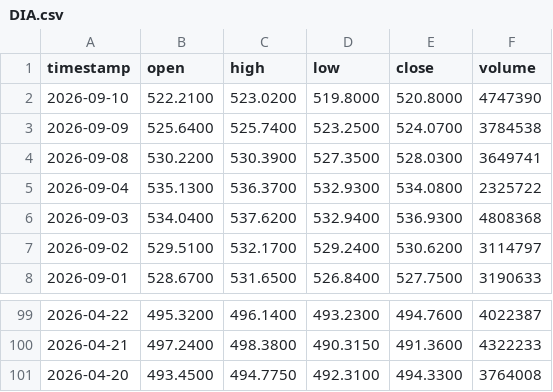
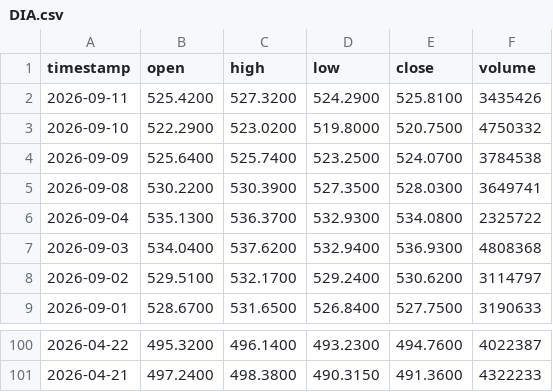
Before and after one commit to johnamcminn-hub/market-data-public, a CSV file: data/DIA.csv, drawn as a sheet; only a part is shown, gaps mark what is left out.

```diff
--- a/data/DIA.csv
+++ b/data/DIA.csv
@@ -1,3 +1,4 @@
 timestamp,open,high,low,close,volume
-2026-09-10,522.2100,523.0200,519.8000,520.8000,4747390
+2026-09-11,525.4200,527.3200,524.2900,525.8100,3435426
+2026-09-10,522.2900,523.0200,519.8000,520.7500,4750332
 2026-09-09,525.6400,525.7400,523.2500,524.0700,3784538
@@ -100,2 +101 @@ timestamp,open,high,low,close,volume
 2026-04-21,497.2400,498.3800,490.3150,491.3600,4322233
-2026-04-20,493.4500,494.7750,492.3100,494.3300,3764008
```
Also changed, not shown: data/EEM.csv, data/GLD.csv, 18 other files.
